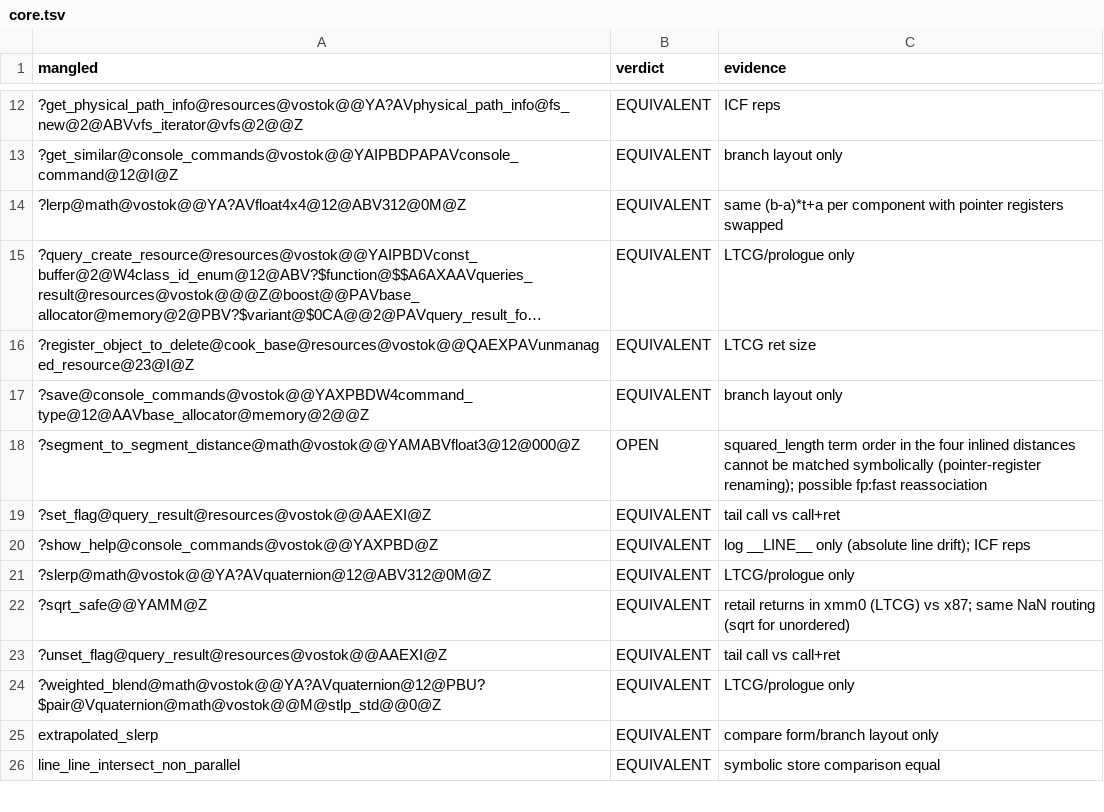
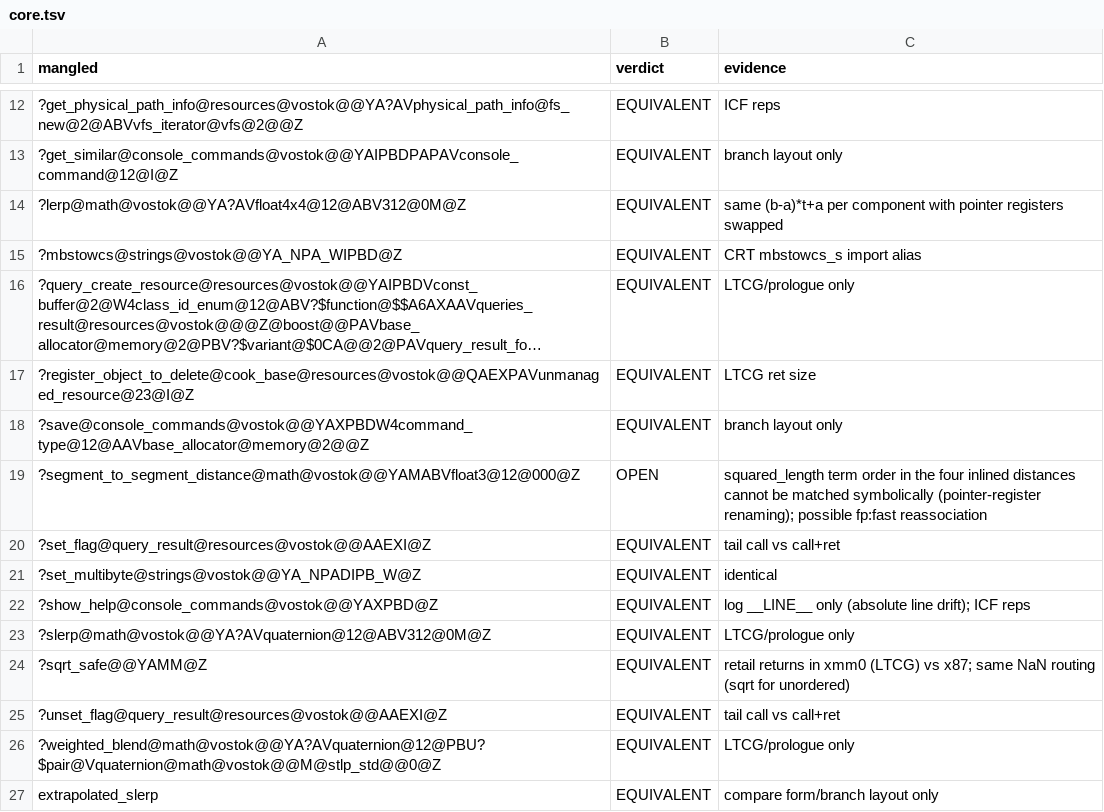
Before and after one commit to srp-survarium/vostok, a TSV file: docs/binary_matching/behavior_audit/core.tsv, drawn as a sheet; only a part is shown, gaps mark what is left out; the shorter side is filled out with more unchanged rows; long unchanged cells end in …; the diff names each change by its address in the sheet, - before the commit and + after, or states it on an @@ line.

```diff
--- a/docs/binary_matching/behavior_audit/core.tsv
+++ b/docs/binary_matching/behavior_audit/core.tsv
+row 15: ?mbstowcs@strings@vostok@@YA_NPA_WIPBD@Z | EQUIVALENT | CRT mbstowcs_s import alias
+row 21: ?set_multibyte@strings@vostok@@YA_NPADIPB_W@Z | EQUIVALENT | identical
```
